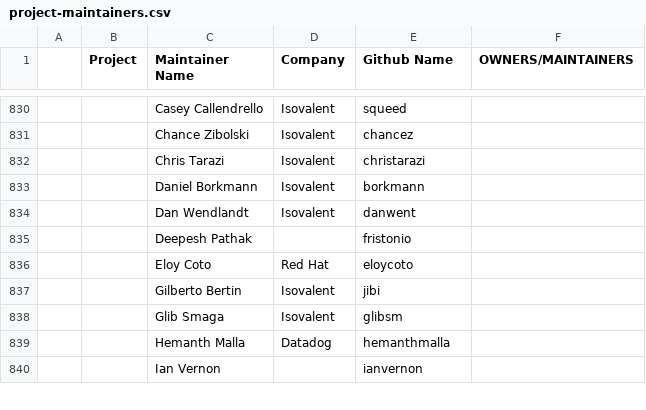
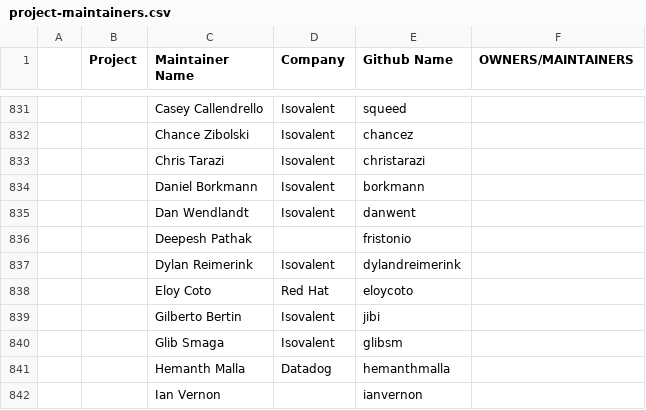
Before and after one commit to cncf/foundation, a CSV file: project-maintainers.csv, drawn as a sheet; only a part is shown, gaps mark what is left out; the diff covers the shown part only; the diff names each change by its address in the sheet, - before the commit and + after, or states it on an @@ line.

```diff
--- a/project-maintainers.csv
+++ b/project-maintainers.csv
+row 837:  |  | Dylan Reimerink | Isovalent | dylandreimerink
```
Also changed, not shown: 3 added rows and 4 removed rows elsewhere in this file.
